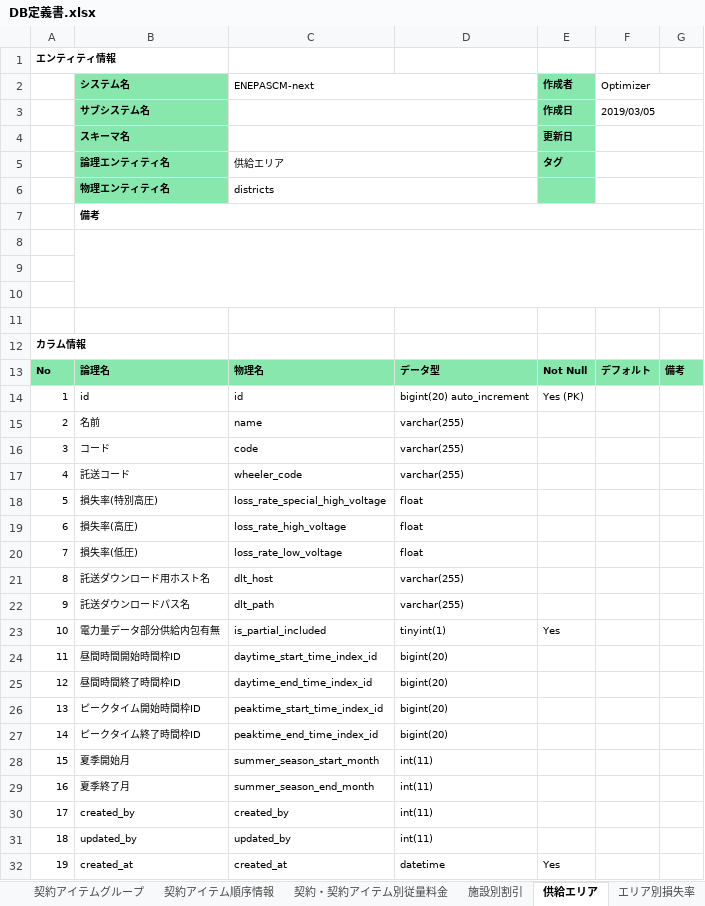
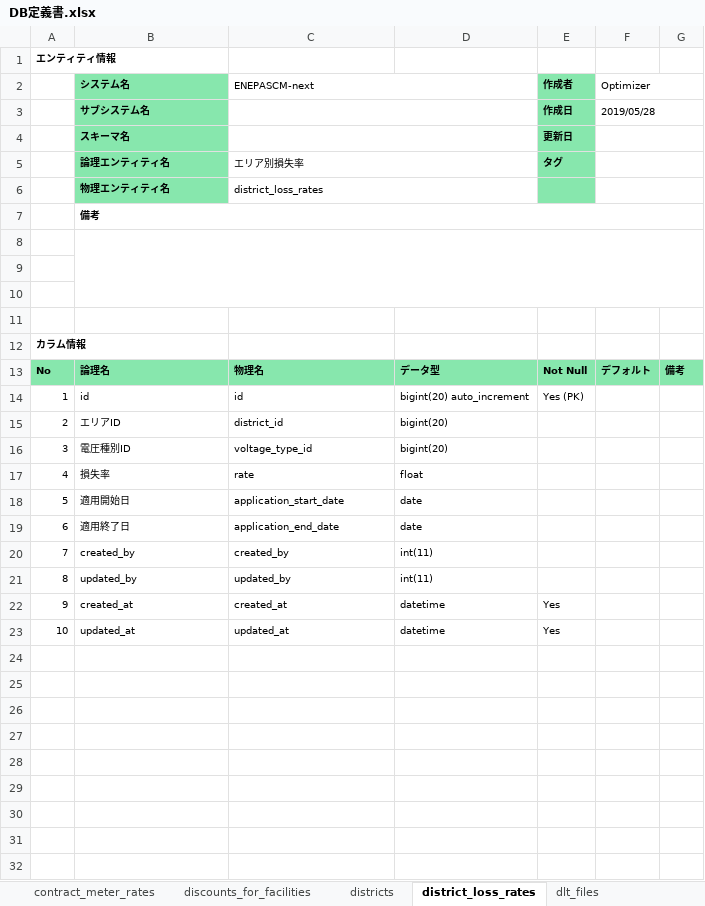
Before and after one commit to legenddam/scmnext, an Excel workbook: documents/entities/DB定義書.xlsx, sheet district_loss_rates, drawn as a sheet; only a part is shown; the shorter side is filled out with more unchanged rows; values as stored, in another font and other column widths than the file's, no borders; removed rows and columns are numbered as before the commit, all else as after; the diff names each change by its address in the sheet, - before the commit and + after, or states it on an @@ line.

```diff
--- a/documents/entities/DB定義書.xlsx (sheet district_loss_rates)
+++ b/documents/entities/DB定義書.xlsx (sheet district_loss_rates)
-sheet tab: 契約アイテム順序情報
+sheet tab: contract_meter_rates
-sheet tab: 契約・契約アイテム別従量料金
+sheet tab: discounts_for_facilities
-sheet tab: 施設別割引
+sheet tab: districts
-sheet tab: 供給エリア
+sheet tab: district_loss_rates
-sheet tab: エリア別損失率
+sheet tab: dlt_files
-F3 (Optimizer): 2019/03/05
+F3 (Optimizer): 2019/05/28
-C5 (ENEPASCM-next): 供給エリア
+C5 (ENEPASCM-next): エリア別損失率
-C6 (ENEPASCM-next): districts
+C6 (ENEPASCM-next): district_loss_rates
-row 15: 2 | 名前 | name | varchar(255)
-row 16: 3 | コード | code | varchar(255)
-row 17: 4 | 託送コード | wheeler_code | varchar(255)
-row 18: 5 | 損失率(特別高圧) | loss_rate_special_high_voltage | float
-row 19: 6 | 損失率(高圧) | loss_rate_high_voltage | float
-row 20: 7 | 損失率(低圧) | loss_rate_low_voltage | float
-row 21: 8 | 託送ダウンロード用ホスト名 | dlt_host | varchar(255)
-row 22: 9 | 託送ダウンロードパス名 | dlt_path | varchar(255)
-row 23: 10 | 電力量データ部分供給内包有無 | is_partial_included | tinyint(1) | Yes
-row 24: 11 | 昼間時間開始時間枠ID | daytime_start_time_index_id | bigint(20)
-row 25: 12 | 昼間時間終了時間枠ID | daytime_end_time_index_id | bigint(20)
-row 26: 13 | ピークタイム開始時間枠ID | peaktime_start_time_index_id | bigint(20)
-row 27: 14 | ピークタイム終了時間枠ID | peaktime_end_time_index_id | bigint(20)
-row 28: 15 | 夏季開始月 | summer_season_start_month | int(11)
-row 29: 16 | 夏季終了月 | summer_season_end_month | int(11)
+row 15: 2 | エリアID | district_id | bigint(20)
+row 16: 3 | 電圧種別ID | voltage_type_id | bigint(20)
+row 17: 4 | 損失率 | rate | float
+row 18: 5 | 適用開始日 | application_start_date | date
+row 19: 6 | 適用終了日 | application_end_date | date
@@ column A renumbered from row 20 down @@
```
Also changed, not shown: sheet occto_plan_detail_values, sheet pl_base_data, sheet time_indices, sheet contracts, sheet districts, sheet users, 37 more sheets, other sheet tabs, 12 other files.
